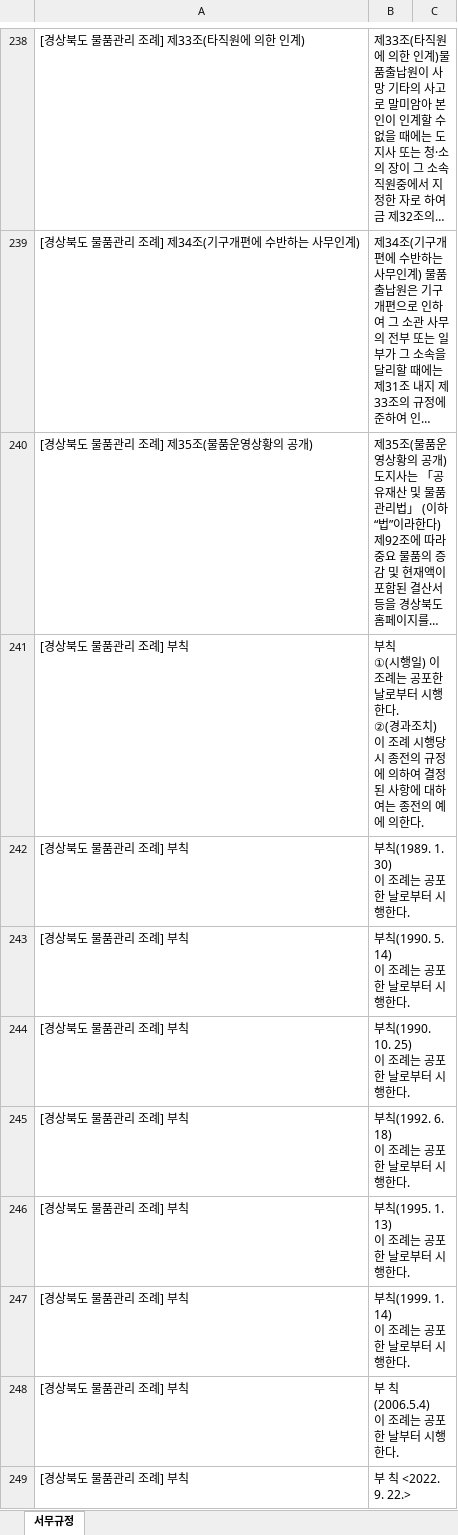
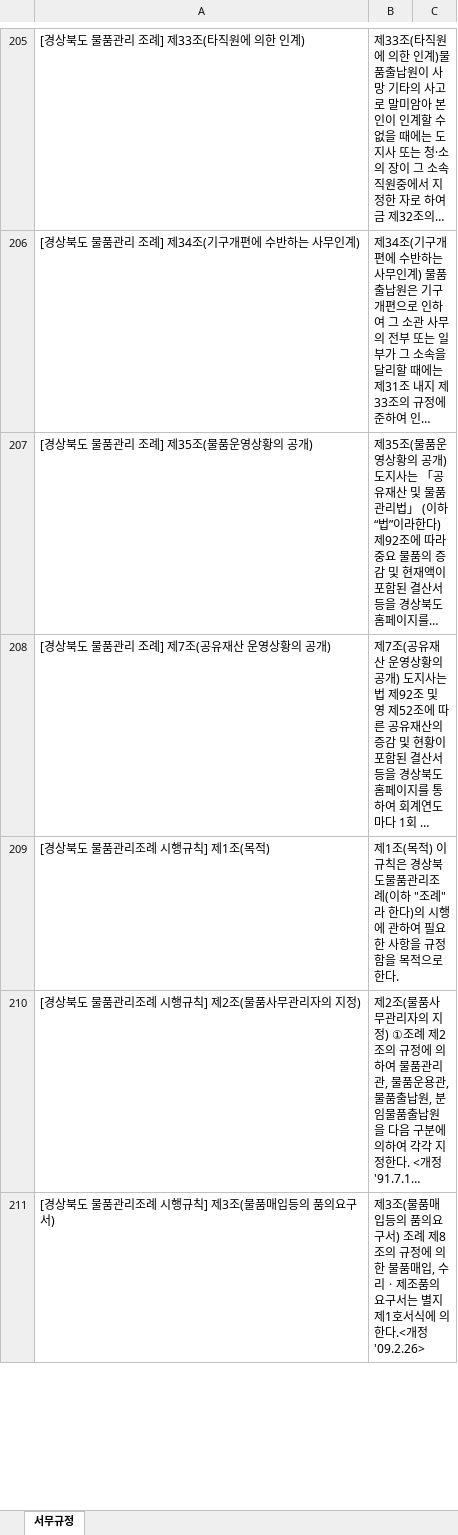
Before and after one commit to ssemtke25-png/system, an Excel workbook: excel_system/modules/서무규정.xlsx, sheet 서무규정, drawn as a sheet; only a part is shown, gaps mark what is left out; the shorter side is filled out with more unchanged rows; long unchanged cells end in …; values as stored, in another font and other column widths than the file's, no borders; ↵ is a line break in a cell; the diff covers the shown part only; the diff names each change by its address in the sheet, - before the commit and + after, or states it on an @@ line.

```diff
--- a/excel_system/modules/서무규정.xlsx (sheet 서무규정)
+++ b/excel_system/modules/서무규정.xlsx (sheet 서무규정)
-row 241: [경상북도 물품관리 조례] 부칙 | 부칙 ↵ ①(시행일) 이 조례는 공포한 날로부터 시행한다. ↵ ②(경과조치) 이 조례 시행당시 종전의 규정에 의하여 결정된 사항에 대하여는 종전의 예에 의한다.
-row 242: [경상북도 물품관리 조례] 부칙 | 부칙(1989. 1. 30) ↵ 이 조례는 공포한 날로부터 시행한다.
-row 243: [경상북도 물품관리 조례] 부칙 | 부칙(1990. 5. 14) ↵ 이 조례는 공포한 날로부터 시행한다.
-row 244: [경상북도 물품관리 조례] 부칙 | 부칙(1990. 10. 25) ↵ 이 조례는 공포한 날로부터 시행한다.
-row 245: [경상북도 물품관리 조례] 부칙 | 부칙(1992. 6. 18) ↵ 이 조례는 공포한 날로부터 시행한다.
-row 246: [경상북도 물품관리 조례] 부칙 | 부칙(1995. 1. 13) ↵ 이 조례는 공포한 날로부터 시행한다.
-row 247: [경상북도 물품관리 조례] 부칙 | 부칙(1999. 1. 14) ↵ 이 조례는 공포한 날로부터 시행한다.
-row 248: [경상북도 물품관리 조례] 부칙 | 부 칙(2006.5.4) ↵ 이 조례는 공포한 날부터 시행한다.
-row 249: [경상북도 물품관리 조례] 부칙 | 부 칙 <2022. 9. 22.>
```
Also changed, not shown: 162 removed rows and 1 edited cell elsewhere in this sheet.
